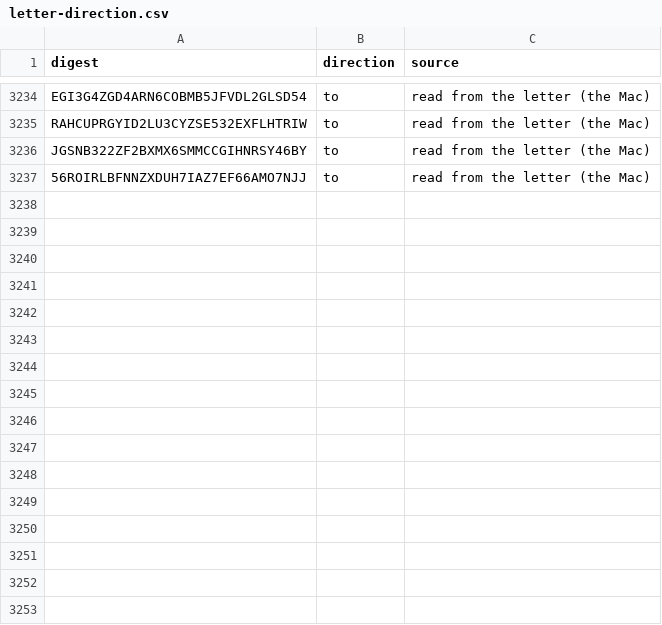
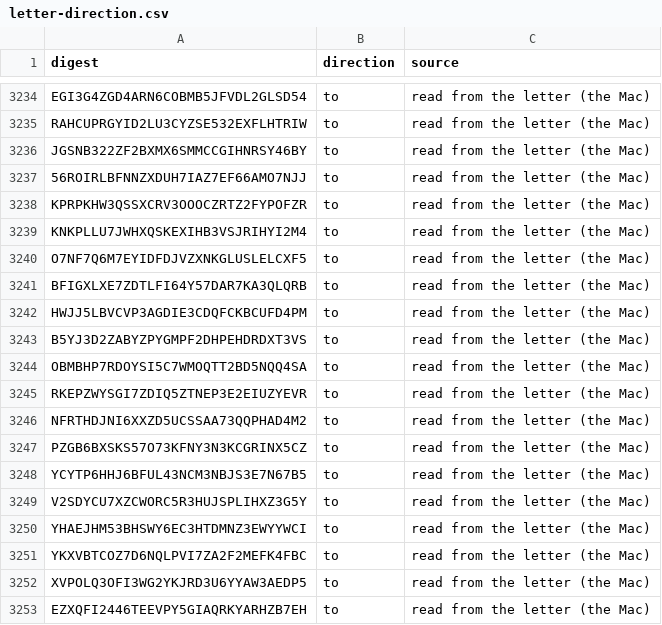
Before and after one commit to Robin-IA/Congressional-Letters-Dev, a CSV file: vocabulary/letter-direction.csv, drawn as a sheet; only a part is shown, gaps mark what is left out; the diff names each change by its address in the sheet, - before the commit and + after, or states it on an @@ line.

```diff
--- a/vocabulary/letter-direction.csv
+++ b/vocabulary/letter-direction.csv
+row 3238: KPRPKHW3QSSXCRV3OOOCZRTZ2FYPOFZR | to | read from the letter (the Mac)
+row 3239: KNKPLLU7JWHXQSKEXIHB3VSJRIHYI2M4 | to | read from the letter (the Mac)
+row 3240: O7NF7Q6M7EYIDFDJVZXNKGLUSLELCXF5 | to | read from the letter (the Mac)
+row 3241: BFIGXLXE7ZDTLFI64Y57DAR7KA3QLQRB | to | read from the letter (the Mac)
+row 3242: HWJJ5LBVCVP3AGDIE3CDQFCKBCUFD4PM | to | read from the letter (the Mac)
+row 3243: B5YJ3D2ZABYZPYGMPF2DHPEHDRDXT3VS | to | read from the letter (the Mac)
+row 3244: OBMBHP7RDOYSI5C7WMOQTT2BD5NQQ4SA | to | read from the letter (the Mac)
+row 3245: RKEPZWYSGI7ZDIQ5ZTNEP3E2EIUZYEVR | to | read from the letter (the Mac)
+row 3246: NFRTHDJNI6XXZD5UCSSAA73QQPHAD4M2 | to | read from the letter (the Mac)
+row 3247: PZGB6BXSKS57O73KFNY3N3KCGRINX5CZ | to | read from the letter (the Mac)
+row 3248: YCYTP6HHJ6BFUL43NCM3NBJS3E7N67B5 | to | read from the letter (the Mac)
+row 3249: V2SDYCU7XZCWORC5R3HUJSPLIHXZ3G5Y | to | read from the letter (the Mac)
+row 3250: YHAEJHM53BHSWY6EC3HTDMNZ3EWYYWCI | to | read from the letter (the Mac)
+row 3251: YKXVBTCOZ7D6NQLPVI7ZA2F2MEFK4FBC | to | read from the letter (the Mac)
+row 3252: XVPOLQ3OFI3WG2YKJRD3U6YYAW3AEDP5 | to | read from the letter (the Mac)
+row 3253: EZXQFI2446TEEVPY5GIAQRKYARHZB7EH | to | read from the letter (the Mac)
```
Also changed, not shown: 7 other files.
